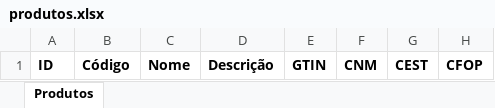
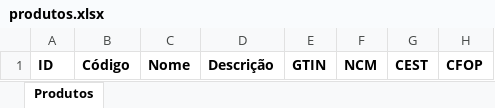
Before and after one commit to tchuno/projeto-tcc, an Excel workbook: src/main/resources/net/gnfe/excel/produtos.xlsx, sheet Produtos, drawn as a sheet; only a part is shown; values as stored, in another font and other column widths than the file's, no borders; the diff names each change by its address in the sheet, - before the commit and + after, or states it on an @@ line.

```diff
--- a/src/main/resources/net/gnfe/excel/produtos.xlsx (sheet Produtos)
+++ b/src/main/resources/net/gnfe/excel/produtos.xlsx (sheet Produtos)
-F1: CNM
+F1: NCM
```
Also changed, not shown: 14 other files.
